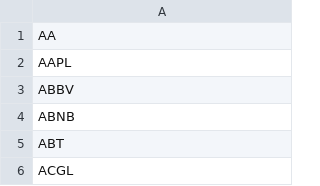
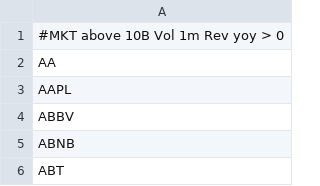
Before and after one commit to sandrex/tickers, a CSV file: US433.csv, drawn as a sheet; only a part is shown; the shorter side is filled out with more unchanged rows.

Commit message:
Update US433.csv

```diff
--- a/US433.csv
+++ b/US433.csv
@@ -1 +1,2 @@
+#MKT above 10B Vol 1m Rev yoy > 0
 AA
```
